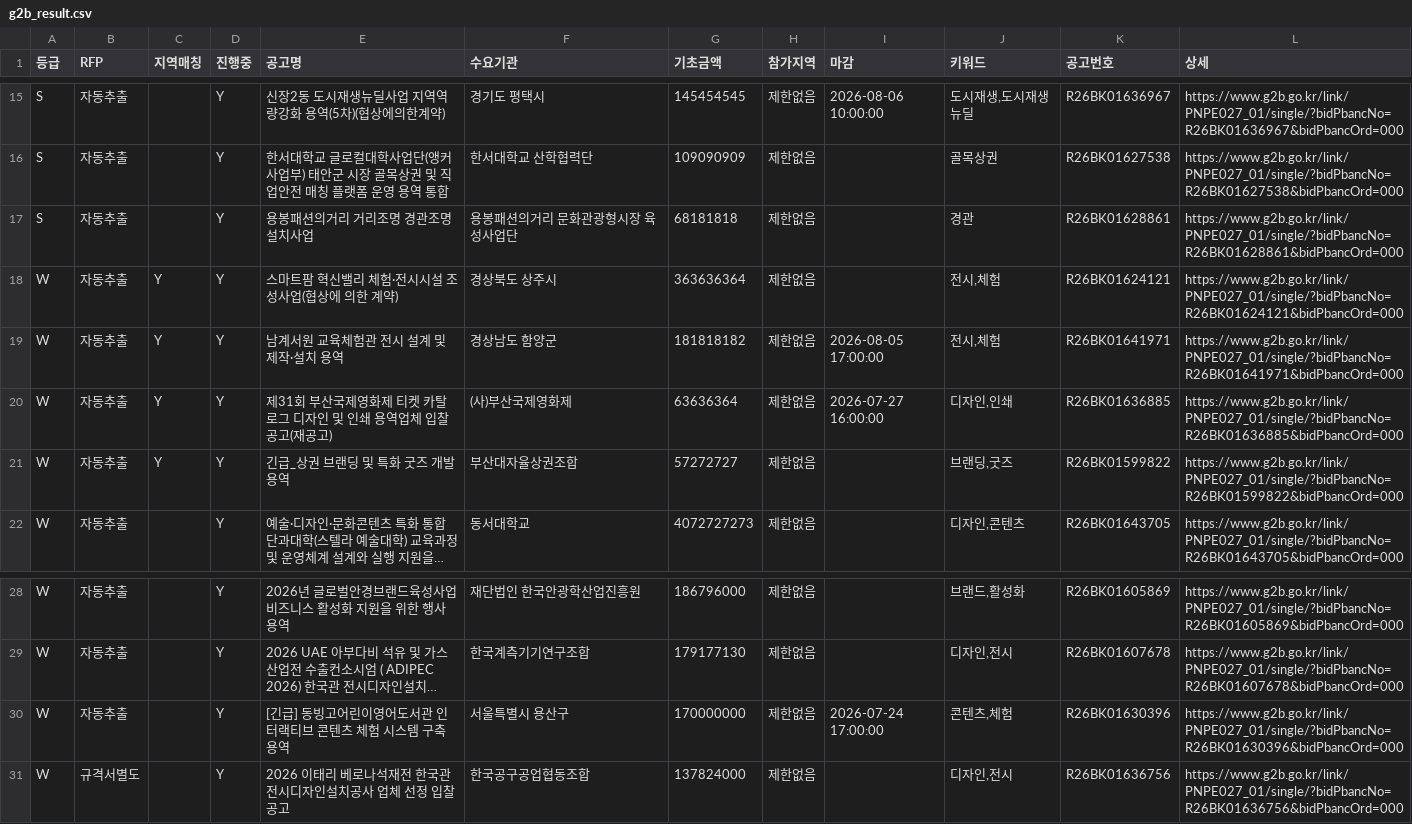
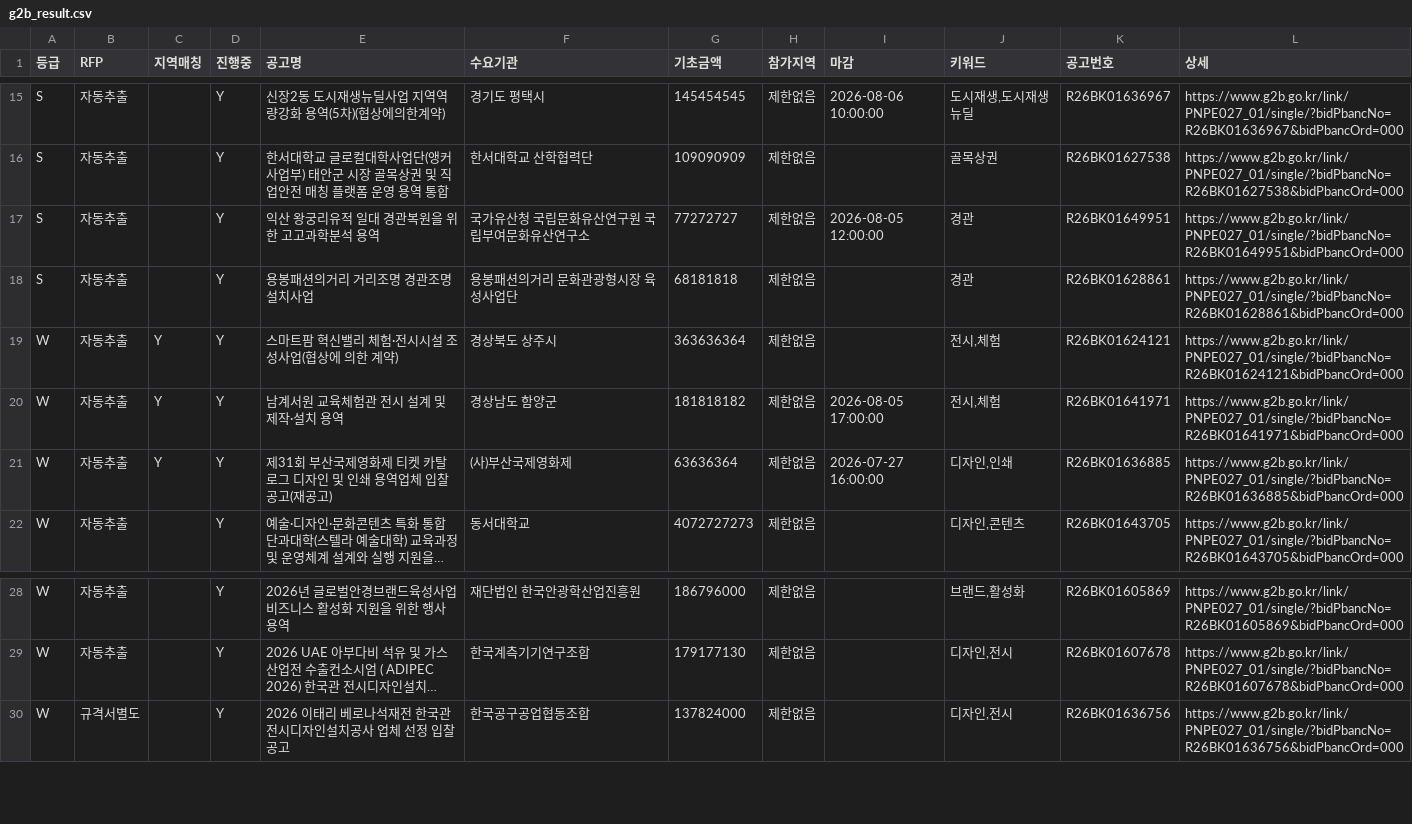
Before and after one commit to andy555-cmyk/narajangteo, a CSV file: g2b_result.csv, drawn as a sheet; only a part is shown, gaps mark what is left out; long unchanged cells end in …; removed rows and columns are numbered as before the commit, all else as after; the diff names each change by its address in the sheet, - before the commit and + after, or states it on an @@ line.

```diff
--- a/g2b_result.csv
+++ b/g2b_result.csv
+row 17: S | 자동추출 |  | Y | 익산 왕궁리유적 일대 경관복원을 위한 고고과학분석 용역 | 국가유산청 국립문화유산연구원 국립부여문화유산연구소 | 77272727 | 제한없음 | 2026-08-05 12:00:00 | 경관 | R26BK01649951 | https://www.g2b.go.kr/link/PNPE027_01/single/?bidPbancNo=R26BK01649951&bidPbancOrd=000
-row 21: W | 자동추출 | Y | Y | 긴급_상권 브랜딩 및 특화 굿즈 개발 용역 | 부산대자율상권조합 | 57272727 | 제한없음 |  | 브랜딩,굿즈 | R26BK01599822 | https://www.g2b.go.kr/link/PNPE027_01/single/?bidPbancNo=R26BK01599822&bidPbancOrd=000
-row 30: W | 자동추출 |  | Y | [긴급] 동빙고어린이영어도서관 인터랙티브 콘텐츠 체험 시스템 구축 용역 | 서울특별시 용산구 | 170000000 | 제한없음 | 2026-07-24 17:00:00 | 콘텐츠,체험 | R26BK01630396 | https://www.g2b.go.kr/link/PNPE027_01/single/?bidPbancNo=R26BK01630396&bidPbancOrd=000
```
Also changed, not shown: 5 other files.
